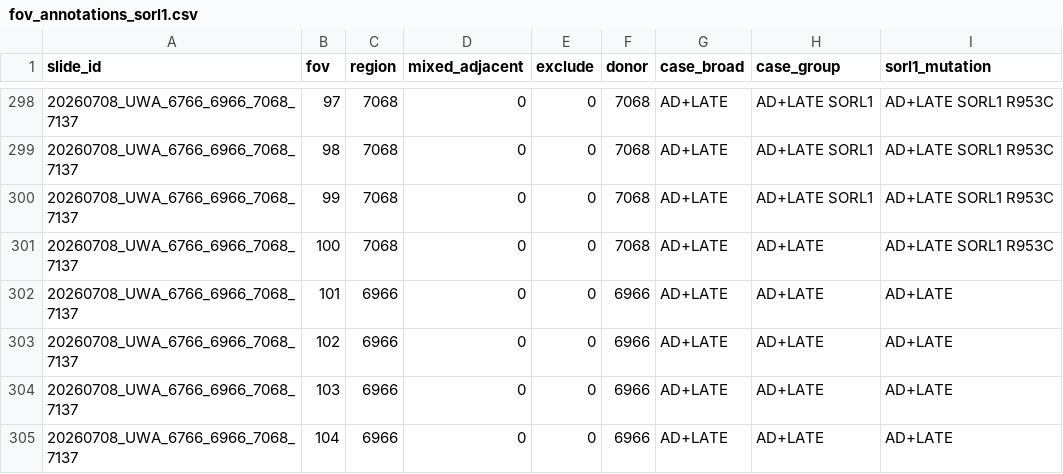
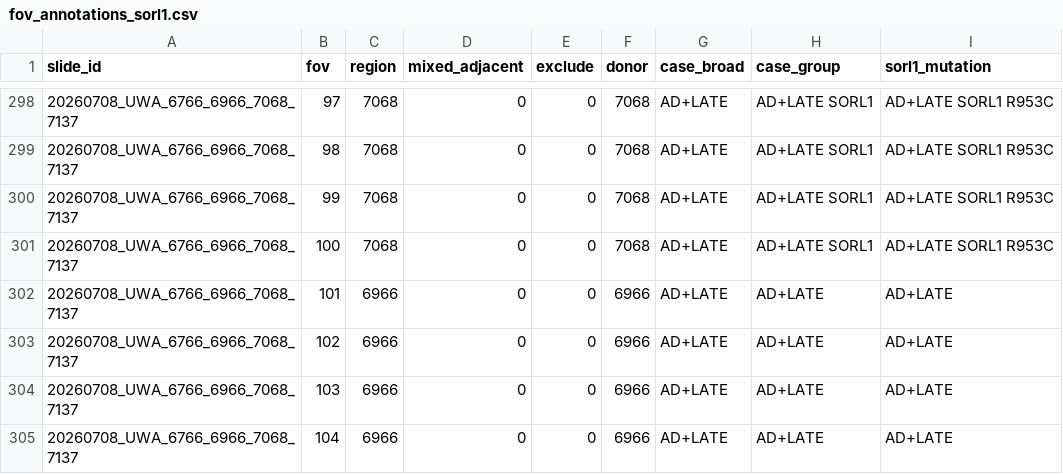
Before and after one commit to UW-BRaIN-lab/cosmx-utilities, a CSV file: pipeline/reference/fov_annotations_sorl1.csv, drawn as a sheet; only a part is shown, gaps mark what is left out.

```diff
--- a/pipeline/reference/fov_annotations_sorl1.csv
+++ b/pipeline/reference/fov_annotations_sorl1.csv
@@ -300,3 +300,3 @@ slide_id,fov,region,mixed_adjacent,exclude,donor,case_broad,case_group,sorl1_mut
 20260708_UWA_6766_6966_7068_7137,99,7068,0,0,7068,AD+LATE,AD+LATE SORL1,AD+LATE SORL1 R953C
-20260708_UWA_6766_6966_7068_7137,100,7068,0,0,7068,AD+LATE,AD+LATE,AD+LATE SORL1 R953C
+20260708_UWA_6766_6966_7068_7137,100,7068,0,0,7068,AD+LATE,AD+LATE SORL1,AD+LATE SORL1 R953C
 20260708_UWA_6766_6966_7068_7137,101,6966,0,0,6966,AD+LATE,AD+LATE,AD+LATE
```
Also changed, not shown: 1 other file.
